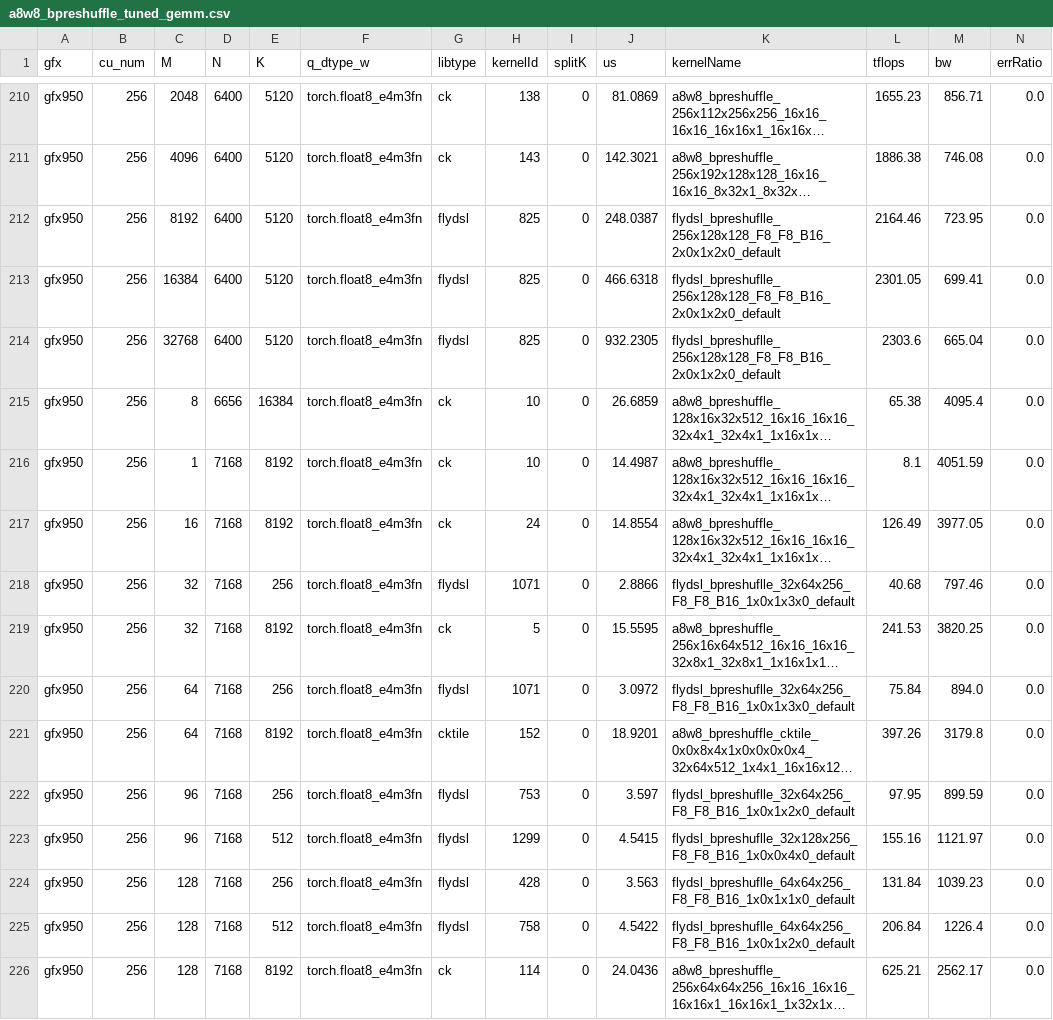
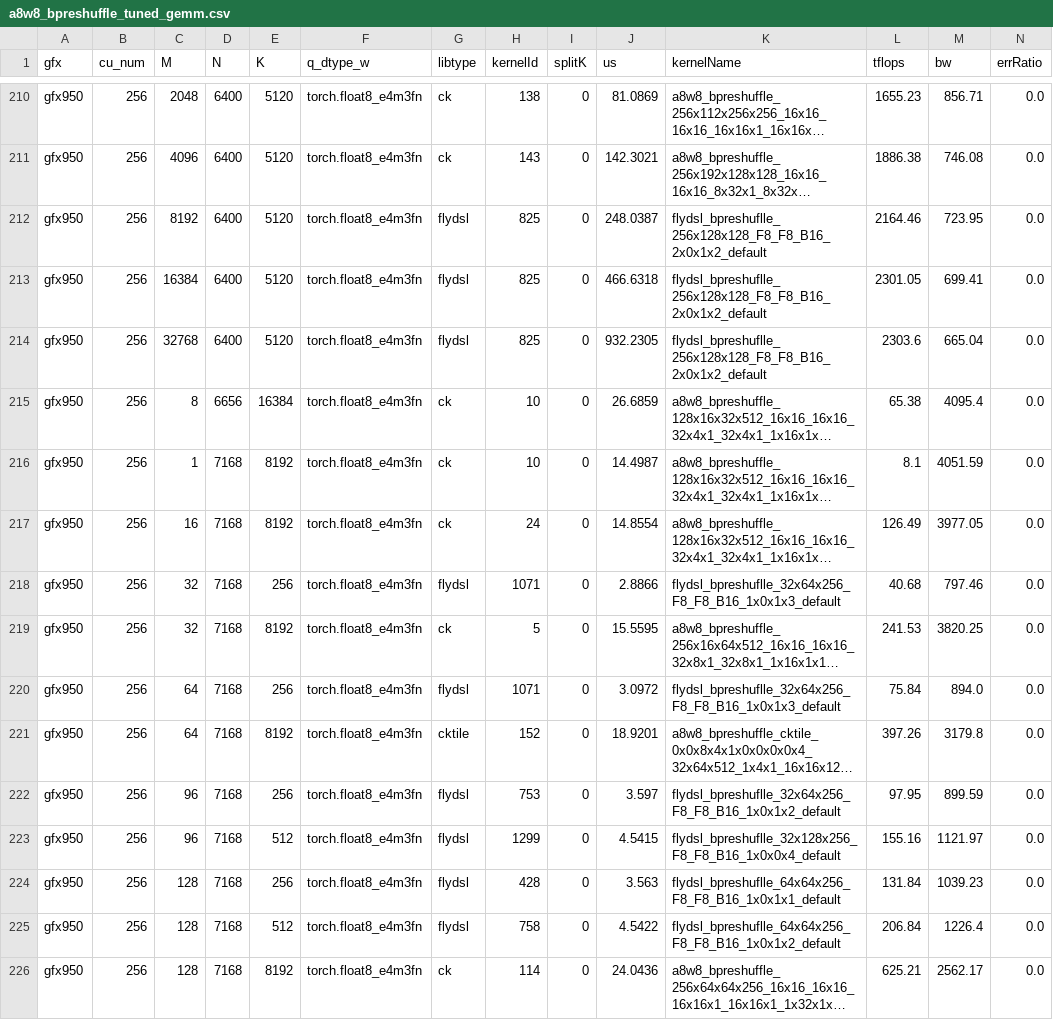
Before and after one commit to JohnQinAMD/aiter-amd, a CSV file: aiter/configs/a8w8_bpreshuffle_tuned_gemm.csv, drawn as a sheet; only a part is shown, gaps mark what is left out; long unchanged cells end in …; the diff covers the shown part only; the diff names each change by its address in the sheet, - before the commit and + after, or states it on an @@ line.

```diff
--- a/aiter/configs/a8w8_bpreshuffle_tuned_gemm.csv
+++ b/aiter/configs/a8w8_bpreshuffle_tuned_gemm.csv
-K212:K214 (kernelName): flydsl_bpreshuflle_256x128x128_F8_F8_B16_2x0x1x2x0_default
+K212:K214 (kernelName): flydsl_bpreshuflle_256x128x128_F8_F8_B16_2x0x1x2_default
-K218 (kernelName): flydsl_bpreshuflle_32x64x256_F8_F8_B16_1x0x1x3x0_default
+K218 (kernelName): flydsl_bpreshuflle_32x64x256_F8_F8_B16_1x0x1x3_default
-K220 (kernelName): flydsl_bpreshuflle_32x64x256_F8_F8_B16_1x0x1x3x0_default
+K220 (kernelName): flydsl_bpreshuflle_32x64x256_F8_F8_B16_1x0x1x3_default
-K222 (kernelName): flydsl_bpreshuflle_32x64x256_F8_F8_B16_1x0x1x2x0_default
+K222 (kernelName): flydsl_bpreshuflle_32x64x256_F8_F8_B16_1x0x1x2_default
-K223 (kernelName): flydsl_bpreshuflle_32x128x256_F8_F8_B16_1x0x0x4x0_default
+K223 (kernelName): flydsl_bpreshuflle_32x128x256_F8_F8_B16_1x0x0x4_default
-K224 (kernelName): flydsl_bpreshuflle_64x64x256_F8_F8_B16_1x0x1x1x0_default
+K224 (kernelName): flydsl_bpreshuflle_64x64x256_F8_F8_B16_1x0x1x1_default
-K225 (kernelName): flydsl_bpreshuflle_64x64x256_F8_F8_B16_1x0x1x2x0_default
+K225 (kernelName): flydsl_bpreshuflle_64x64x256_F8_F8_B16_1x0x1x2_default
```
Also changed, not shown: 182 edited cells elsewhere in this file, aiter/configs/model_configs/dsv3_a8w8_bpreshuffle_tuned_gemm.csv, 7 other files.
